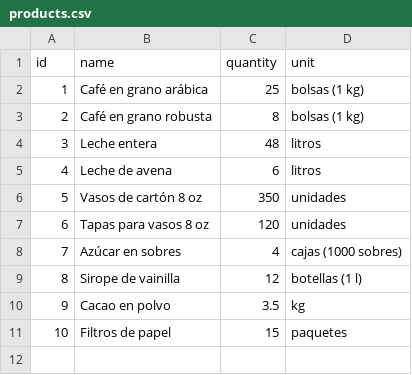
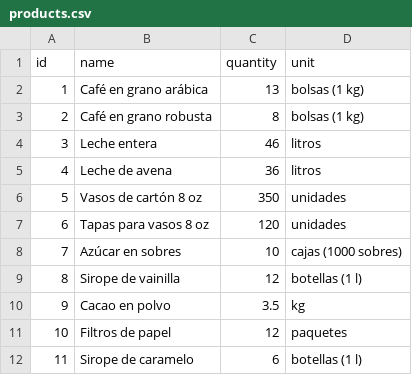
Before and after one commit to DiegoFuentesLamoneda/agente-inventario-ia, a CSV file: products.csv, drawn as a sheet.

```diff
--- a/products.csv
+++ b/products.csv
@@ -1,11 +1,12 @@
 id,name,quantity,unit
-1,Café en grano arábica,25,bolsas (1 kg)
+1,Café en grano arábica,13,bolsas (1 kg)
 2,Café en grano robusta,8,bolsas (1 kg)
-3,Leche entera,48,litros
-4,Leche de avena,6,litros
+3,Leche entera,46,litros
+4,Leche de avena,36,litros
 5,Vasos de cartón 8 oz,350,unidades
 6,Tapas para vasos 8 oz,120,unidades
-7,Azúcar en sobres,4,cajas (1000 sobres)
+7,Azúcar en sobres,10,cajas (1000 sobres)
 8,Sirope de vainilla,12,botellas (1 l)
 9,Cacao en polvo,3.5,kg
-10,Filtros de papel,15,paquetes
+10,Filtros de papel,12,paquetes
+11,Sirope de caramelo,6,botellas (1 l)
```
Also changed, not shown: 7 other files.
